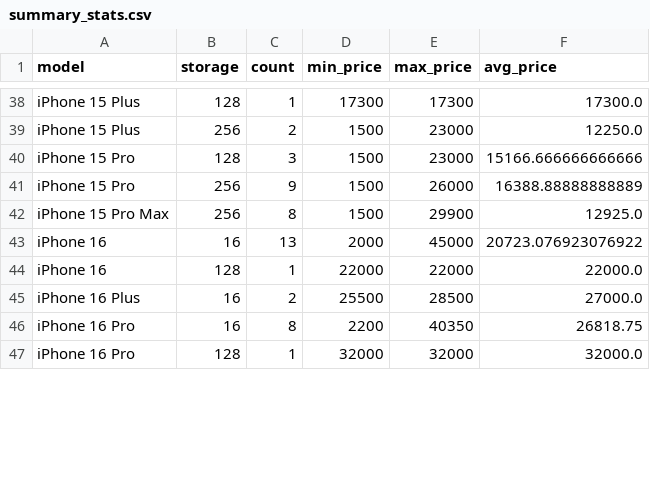
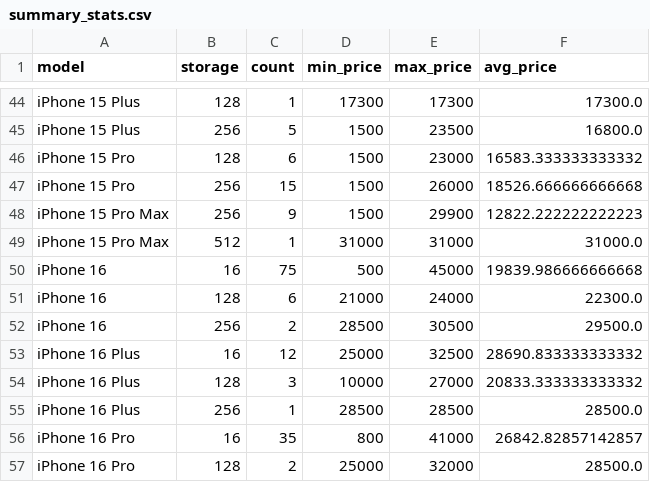
Before and after one commit to danielandresgallardo/fb-market-iphone-analyzer, a CSV file: output/data/summary_stats.csv, drawn as a sheet; only a part is shown, gaps mark what is left out; addresses are those after the commit; the diff covers the shown part only; the diff names each change by its address in the sheet, - before the commit and + after, or states it on an @@ line.

```diff
--- a/output/data/summary_stats.csv
+++ b/output/data/summary_stats.csv
-C45 (count): 2
+C45 (count): 5
-E45 (max_price): 23000
+E45 (max_price): 23500
-F45 (avg_price): 12250.0
+F45 (avg_price): 16800.0
-C46 (count): 3
+C46 (count): 6
-F46 (avg_price): 15166.666666666666
+F46 (avg_price): 16583.333333333332
-C47 (count): 9
+C47 (count): 15
-F47 (avg_price): 16388.88888888889
+F47 (avg_price): 18526.666666666668
-C48 (count): 8
+C48 (count): 9
-F48 (avg_price): 12925.0
+F48 (avg_price): 12822.222222222223
+row 49: iPhone 15 Pro Max | 512 | 1 | 31000 | 31000 | 31000.0
-C50 (count): 13
+C50 (count): 75
-D50 (min_price): 2000
+D50 (min_price): 500
-F50 (avg_price): 20723.076923076922
+F50 (avg_price): 19839.986666666668
-C51 (count): 1
+C51 (count): 6
-D51 (min_price): 22000
+D51 (min_price): 21000
-E51 (max_price): 22000
+E51 (max_price): 24000
-F51 (avg_price): 22000.0
+F51 (avg_price): 22300.0
+row 52: iPhone 16 | 256 | 2 | 28500 | 30500 | 29500.0
-C53 (count): 2
+C53 (count): 12
-D53 (min_price): 25500
+D53 (min_price): 25000
-E53 (max_price): 28500
+E53 (max_price): 32500
-F53 (avg_price): 27000.0
+F53 (avg_price): 28690.833333333332
+row 54: iPhone 16 Plus | 128 | 3 | 10000 | 27000 | 20833.333333333332
+row 55: iPhone 16 Plus | 256 | 1 | 28500 | 28500 | 28500.0
-C56 (count): 8
+C56 (count): 35
-D56 (min_price): 2200
+D56 (min_price): 800
-E56 (max_price): 40350
+E56 (max_price): 41000
-F56 (avg_price): 26818.75
+F56 (avg_price): 26842.82857142857
-C57 (count): 1
+C57 (count): 2
-D57 (min_price): 32000
+D57 (min_price): 25000
-F57 (avg_price): 32000.0
+F57 (avg_price): 28500.0
```
Also changed, not shown: 7 added rows and 59 edited cells elsewhere in this file, 8 other files.
